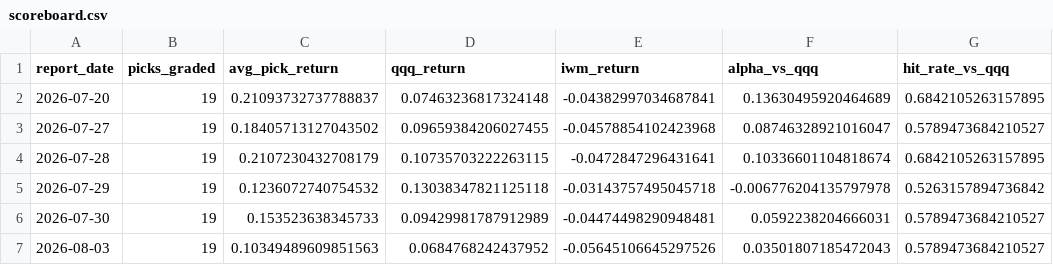
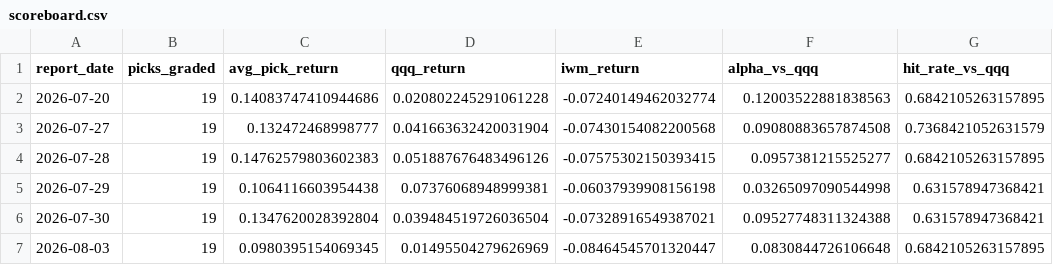
Before and after one commit to aminedaniel/special-spoon, a CSV file: reports/scoreboard.csv, drawn as a sheet; only a part is shown; the diff covers the shown part only.

```diff
--- a/reports/scoreboard.csv
+++ b/reports/scoreboard.csv
@@ -1,7 +1,7 @@
 report_date,picks_graded,avg_pick_return,qqq_return,iwm_return,alpha_vs_qqq,hit_rate_vs_qqq
-2026-07-20,19,0.21093732737788837,0.07463236817324148,-0.04382997034687841,0.13630495920464689,0.6842105263157895
-2026-07-27,19,0.18405713127043502,0.09659384206027455,-0.04578854102423968,0.08746328921016047,0.5789473684210527
-2026-07-28,19,0.2107230432708179,0.10735703222263115,-0.0472847296431641,0.10336601104818674,0.6842105263157895
-2026-07-29,19,0.1236072740754532,0.13038347821125118,-0.03143757495045718,-0.006776204135797978,0.5263157894736842
-2026-07-30,19,0.153523638345733,0.09429981787912989,-0.04474498290948481,0.0592238204666031,0.5789473684210527
-2026-08-03,19,0.10349489609851563,0.0684768242437952,-0.05645106645297526,0.03501807185472043,0.5789473684210527
+2026-07-20,19,0.14083747410944686,0.020802245291061228,-0.07240149462032774,0.12003522881838563,0.6842105263157895
+2026-07-27,19,0.132472468998777,0.041663632420031904,-0.07430154082200568,0.09080883657874508,0.7368421052631579
+2026-07-28,19,0.14762579803602383,0.051887676483496126,-0.07575302150393415,0.0957381215525277,0.6842105263157895
+2026-07-29,19,0.1064116603954438,0.07376068948999381,-0.06037939908156198,0.03265097090544998,0.631578947368421
+2026-07-30,19,0.1347620028392804,0.039484519726036504,-0.07328916549387021,0.09527748311324388,0.631578947368421
+2026-08-03,19,0.0980395154069345,0.01495504279626969,-0.08464545701320447,0.0830844726106648,0.6842105263157895
```
Also changed, not shown: 1 added row and 43 edited cells elsewhere in this file, reports/signal_ic.csv, 4 other files.
